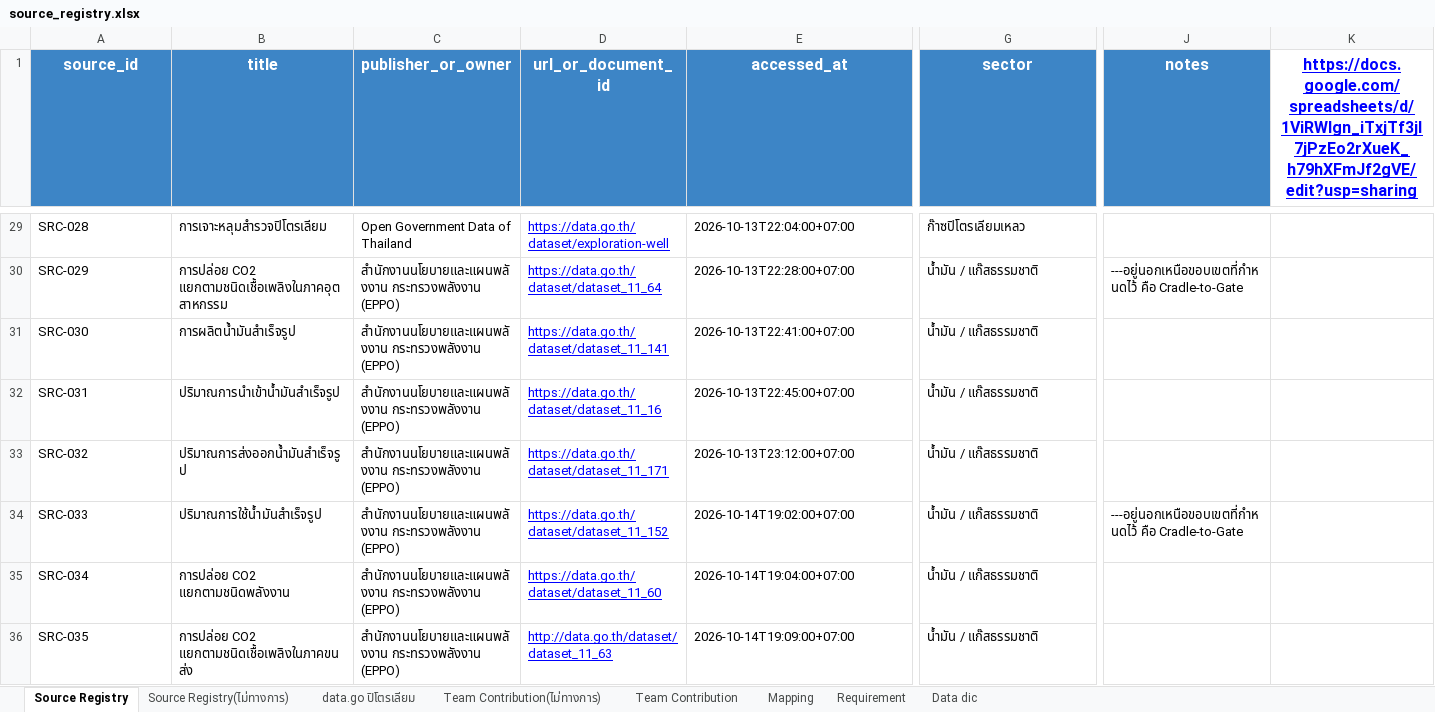
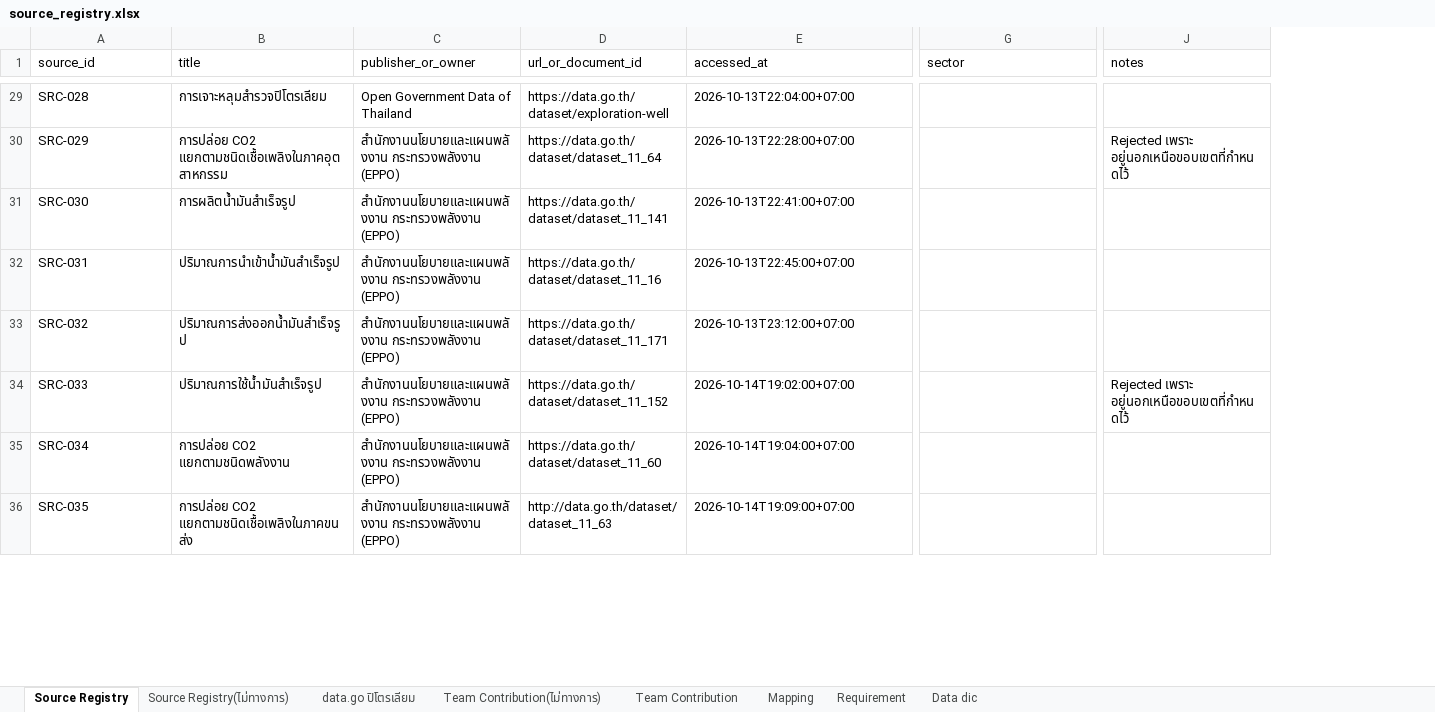
Before and after one commit to M77TH/CN230-S1-G02-MaRianDB, an Excel workbook: docs/source_registry/source_registry.xlsx, sheet Source Registry, drawn as a sheet; only a part is shown, gaps mark what is left out; values as stored, in another font and other column widths than the file's, no borders; charts and pictures not drawn; removed rows and columns are numbered as before the commit, all else as after; the diff covers the shown part only; the diff names each change by its address in the sheet, - before the commit and + after, or states it on an @@ line.

```diff
--- a/docs/source_registry/source_registry.xlsx (sheet Source Registry)
+++ b/docs/source_registry/source_registry.xlsx (sheet Source Registry)
-column K, row 1: https://docs.google.com/spreadsheets/d/1ViRWlgn_iTxjTf3jI7jPzEo2rXueK_h79hXFmJf2gVE/edit?usp=sharing
@@ A1:J1 fill: #3D85C6 → none, bold: on → off, text colour: #FFFFFF → black, text size: smaller, alignment: center → left @@
@@ D29:D36 underline: on → off, text colour: #0000FF → black @@
-G29 (sector): ก๊าซปิโตรเลียมเหลว
+G29 (sector): (empty)
-G30:G36 (sector): น้ำมัน / แก๊สธรรมชาติ
+G30:G36 (sector): (empty)
-J30 (notes): ---อยู่นอกเหนือขอบเขตที่กำหนดไว้ คือ Cradle-to-Gate
+J30 (notes): Rejected เพราะ อยู่นอกเหนือขอบเขตที่กำหนดไว้
-J34 (notes): ---อยู่นอกเหนือขอบเขตที่กำหนดไว้ คือ Cradle-to-Gate
+J34 (notes): Rejected เพราะ อยู่นอกเหนือขอบเขตที่กำหนดไว้
```
Also changed, not shown: 2 added rows, 4 removed rows, 66 edited cells and cell formats elsewhere in this sheet, charts or pictures, 16 other files.
